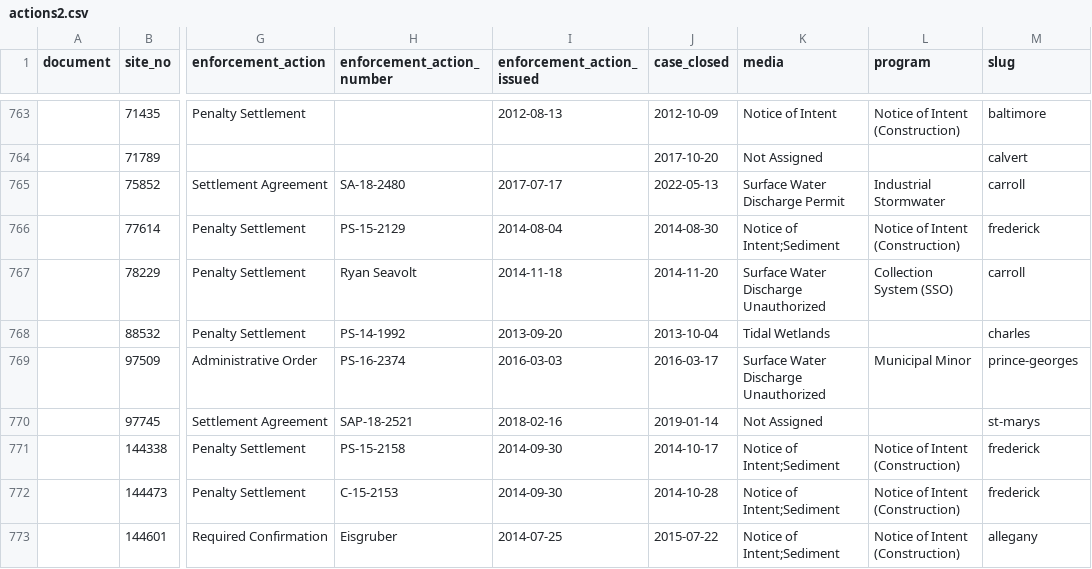
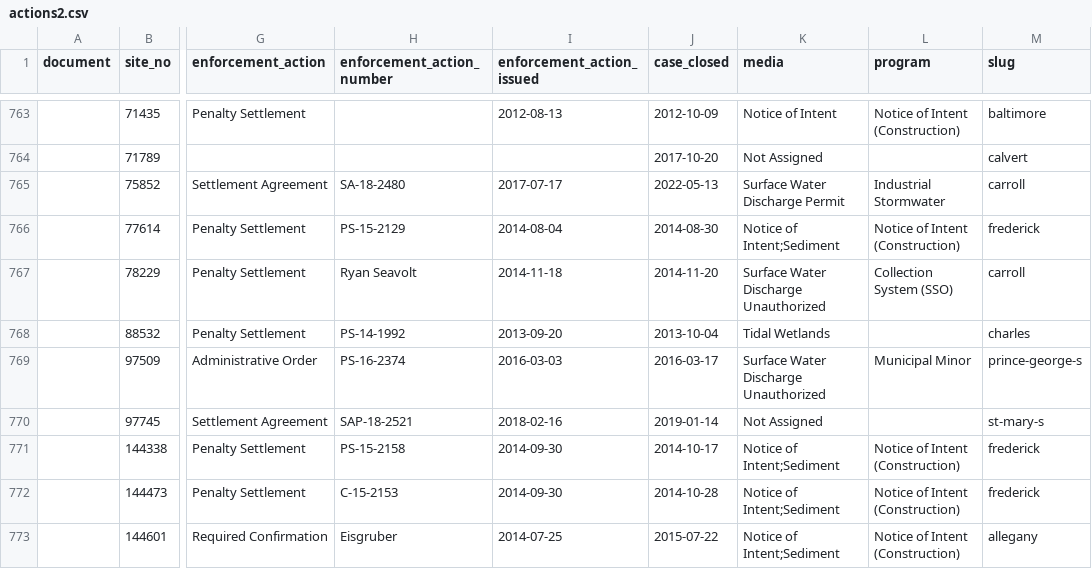
Before and after one commit to stephquinn/final-project-stephquinn, a CSV file: static/actions2.csv, drawn as a sheet; only a part is shown, gaps mark what is left out; the diff covers the shown part only; the diff names each change by its address in the sheet, - before the commit and + after, or states it on an @@ line.

```diff
--- a/static/actions2.csv
+++ b/static/actions2.csv
-M769 (slug): prince-georges
+M769 (slug): prince-george-s
-M770 (slug): st-marys
+M770 (slug): st-mary-s
```
Also changed, not shown: 169 edited cells elsewhere in this file, 7 other files.
